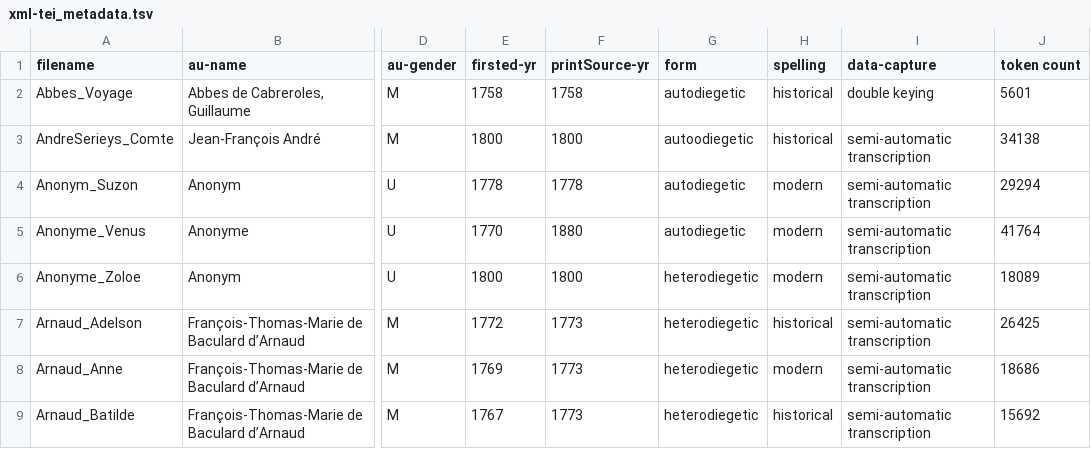
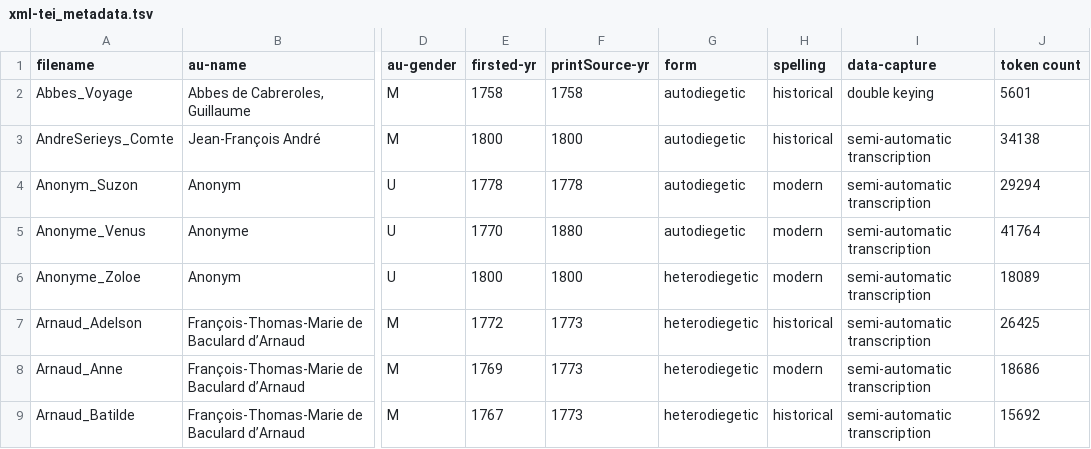
Before and after one commit to MiMoText/roman18, a TSV file: XML-TEI/xml-tei_metadata.tsv, drawn as a sheet; only a part is shown, gaps mark what is left out; the diff names each change by its address in the sheet, - before the commit and + after, or states it on an @@ line.

Commit message:
updated metadata table

```diff
--- a/XML-TEI/xml-tei_metadata.tsv
+++ b/XML-TEI/xml-tei_metadata.tsv
-G3 (form): autoodiegetic
+G3 (form): autodiegetic
```
